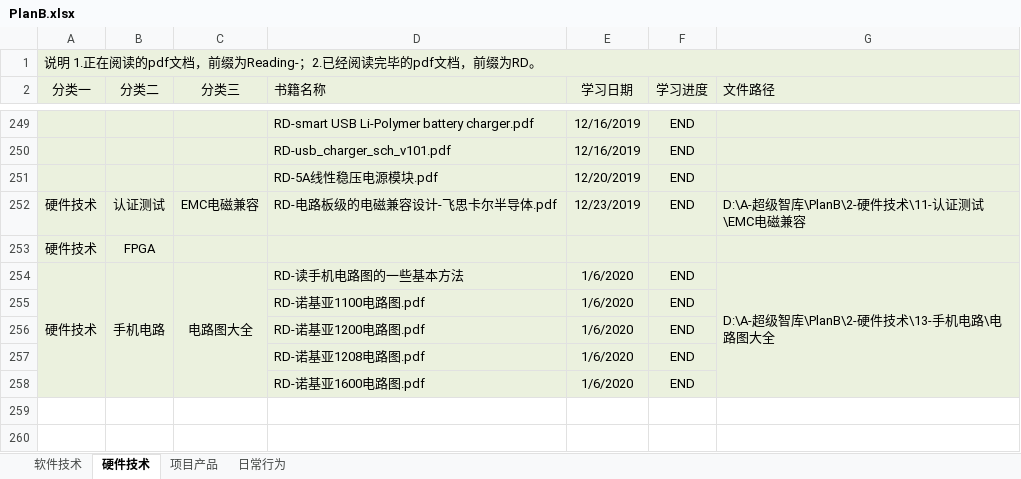
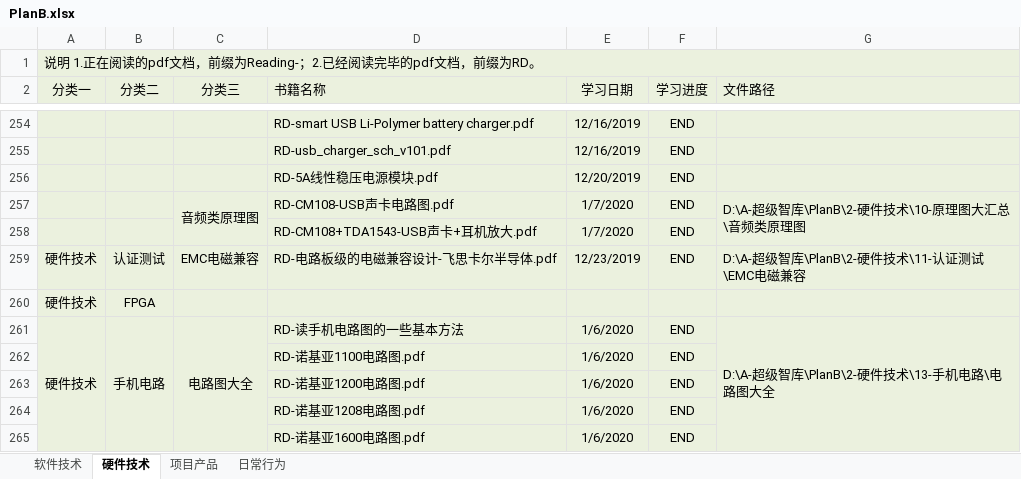
Before and after one commit to ShellAlbert/Summary2019, an Excel workbook: PlanB/PlanB.xlsx, sheet 硬件技术, drawn as a sheet; only a part is shown, gaps mark what is left out; values as stored, in another font and other column widths than the file's, no borders; the diff covers the shown part only; the diff names each change by its address in the sheet, - before the commit and + after, or states it on an @@ line.

```diff
--- a/PlanB/PlanB.xlsx (sheet 硬件技术)
+++ b/PlanB/PlanB.xlsx (sheet 硬件技术)
+row 257:  |  | 音频类原理图 | RD-CM108-USB声卡电路图.pdf | 1/7/2020 | END | D:\A-超级智库\PlanB\2-硬件技术\10-原理图大汇总\音频类原理图
+row 258:  |  |  | RD-CM108+TDA1543-USB声卡+耳机放大.pdf | 1/7/2020 | END
```
Also changed, not shown: 8 added rows, cell formats and merged cells elsewhere in this sheet, sheet 软件技术.
